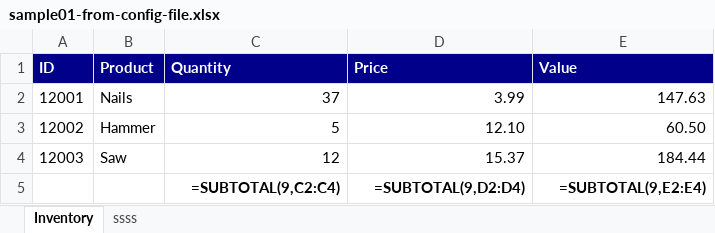
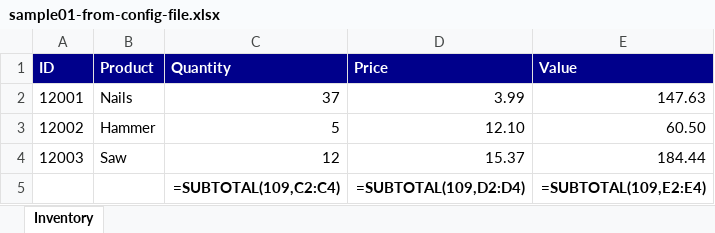
Before and after one commit to iAJTin/iExportEngine, an Excel workbook: source/samples/export/iTinExportEngineSamples/output/xlsx/EPPlus/sample01-from-config-file.xlsx, sheet Inventory, drawn as a sheet; values as stored, in another font and other column widths than the file's, no borders; formulas without a stored value are shown as written; the diff names each change by its address in the sheet, - before the commit and + after, or states it on an @@ line.

```diff
--- a/source/samples/export/iTinExportEngineSamples/output/xlsx/EPPlus/sample01-from-config-file.xlsx (sheet Inventory)
+++ b/source/samples/export/iTinExportEngineSamples/output/xlsx/EPPlus/sample01-from-config-file.xlsx (sheet Inventory)
-sheet tab: ssss
-C5 (Quantity): =SUBTOTAL(9,C2:C4)
+C5 (Quantity): =SUBTOTAL(109,C2:C4)
-D5 (Price): =SUBTOTAL(9,D2:D4)
+D5 (Price): =SUBTOTAL(109,D2:D4)
-E5 (Value): =SUBTOTAL(9,E2:E4)
+E5 (Value): =SUBTOTAL(109,E2:E4)
```
Also changed, not shown: source/samples/export/iTinExportEngineSamples/output/xlsx/EPPlus/sample01-from-code.xlsx, source/samples/export/iTinExportEngineSamples/output/xlsx/EPPlus/sample02-from-config-file.xlsx, 37 other files.
